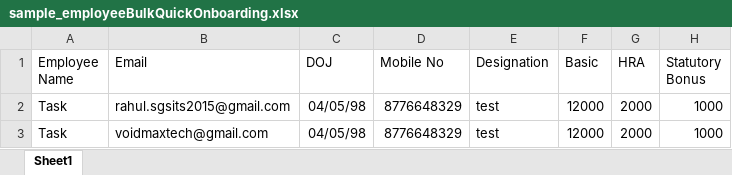
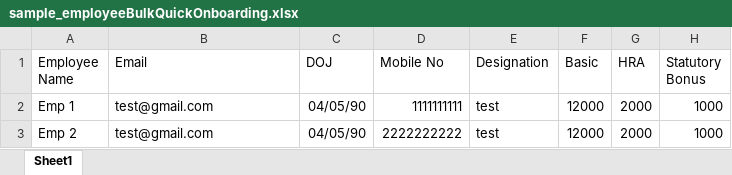
Before and after one commit to praveen-abs/devops_test, an Excel workbook: public/assets/sample_employeeBulkQuickOnboarding.xlsx, sheet Sheet1, drawn as a sheet; only a part is shown; values as stored, in another font and other column widths than the file's, no borders; charts and pictures not drawn; the diff names each change by its address in the sheet, - before the commit and + after, or states it on an @@ line.

```diff
--- a/public/assets/sample_employeeBulkQuickOnboarding.xlsx (sheet Sheet1)
+++ b/public/assets/sample_employeeBulkQuickOnboarding.xlsx (sheet Sheet1)
-A2 (Employee Name): Task
+A2 (Employee Name): Emp 1
-B2 (Email): rahul.sgsits2015@gmail.com
+B2 (Email): test@gmail.com
-C2:C3 (DOJ): 04/05/98
+C2:C3 (DOJ): 04/05/90
-D2 (Mobile No): 8776648329
+D2 (Mobile No): 1111111111
-A3 (Employee Name): Task
+A3 (Employee Name): Emp 2
-B3 (Email): voidmaxtech@gmail.com
+B3 (Email): test@gmail.com
-D3 (Mobile No): 8776648329
+D3 (Mobile No): 2222222222
```
Also changed, not shown: charts or pictures, 2 other files.
